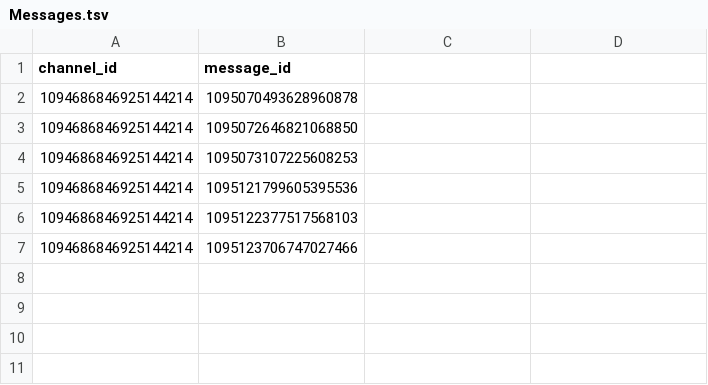
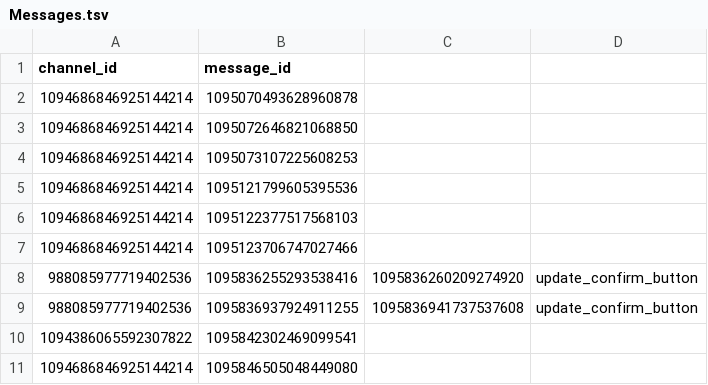
Before and after one commit to OomsOoms/UTC-Bot, a TSV file: data/Messages.tsv, drawn as a sheet.

```diff
--- a/data/Messages.tsv
+++ b/data/Messages.tsv
@@ -7 +7,5 @@ channel_id	message_id
 1094686846925144214	1095123706747027466
+988085977719402536	1095836255293538416	1095836260209274920	update_confirm_button
+988085977719402536	1095836937924911255	1095836941737537608	update_confirm_button
+1094386065592307822	1095842302469099541
+1094686846925144214	1095846505048449080
```
Also changed, not shown: data/Events.tsv, 5 other files.
